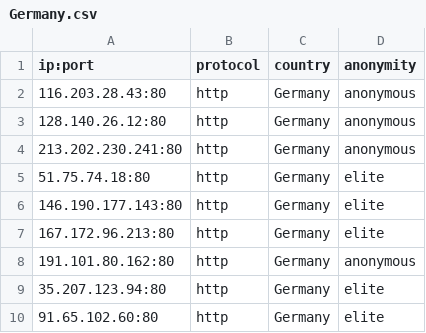
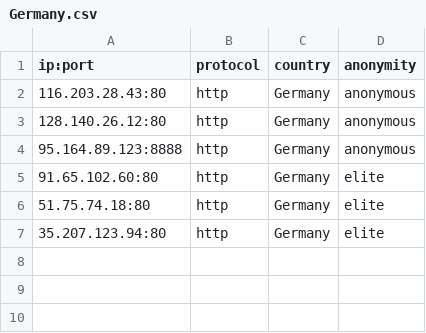
Before and after one commit to NoureddineRmila/daily-free-working-proxies, a CSV file: Germany.csv, drawn as a sheet.

```diff
--- a/Germany.csv
+++ b/Germany.csv
@@ -3,8 +3,5 @@ ip:port,protocol,country,anonymity
 128.140.26.12:80,http,Germany,anonymous
-213.202.230.241:80,http,Germany,anonymous
+95.164.89.123:8888,http,Germany,anonymous
+91.65.102.60:80,http,Germany,elite
 51.75.74.18:80,http,Germany,elite
-146.190.177.143:80,http,Germany,elite
-167.172.96.213:80,http,Germany,elite
-191.101.80.162:80,http,Germany,anonymous
 35.207.123.94:80,http,Germany,elite
-91.65.102.60:80,http,Germany,elite
```
Also changed, not shown: India.csv, Netherlands.csv, 22 other files.
